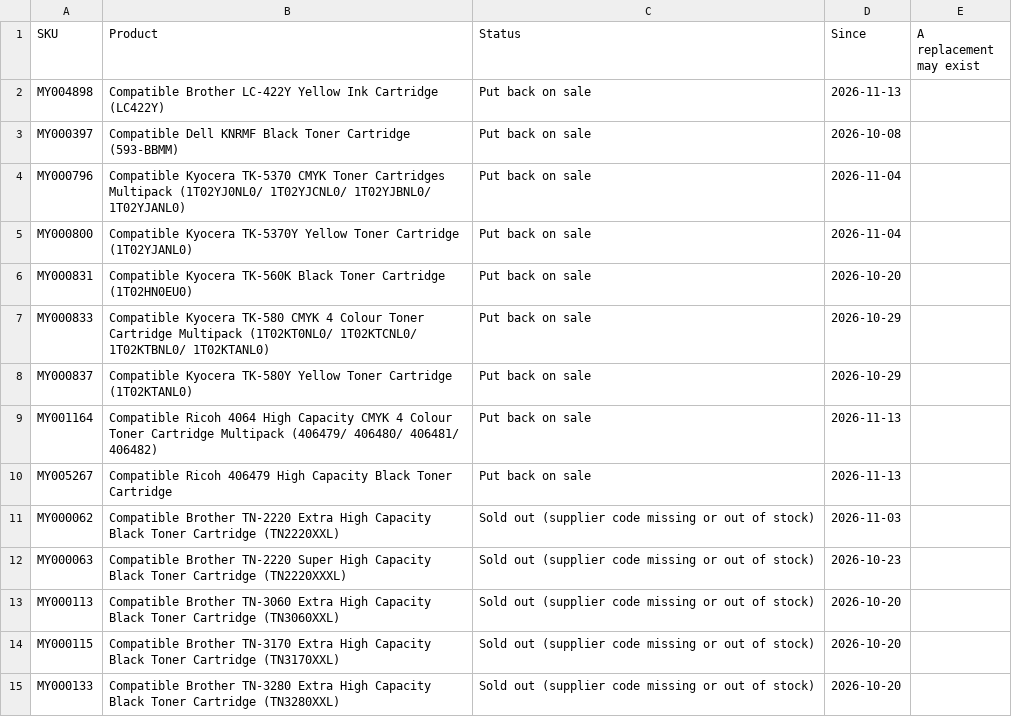
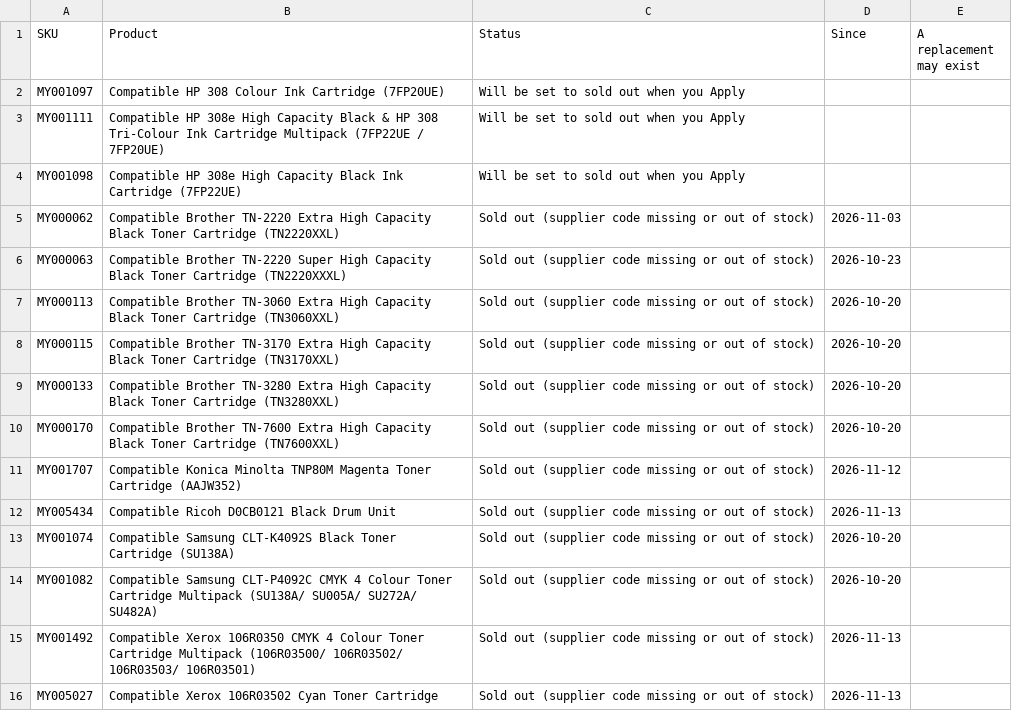
Before and after one commit to Gruffalos-Shadow-Hunt-140424/report-88ad8a3a92, a CSV file: sold-out.csv, drawn as a sheet; only a part is shown; the shorter side is filled out with more unchanged rows.

```diff
--- a/sold-out.csv
+++ b/sold-out.csv
@@ -1,11 +1,5 @@
 SKU,Product,Status,Since,A replacement may exist
-MY004898,Compatible Brother LC-422Y Yellow Ink Cartridge (LC422Y),Put back on sale,2026-11-13,
-MY000397,Compatible Dell KNRMF Black Toner Cartridge (593-BBMM),Put back on sale,2026-10-08,
-MY000796,Compatible Kyocera TK-5370 CMYK Toner Cartridges Multipack (1T02YJ0NL0/ 1T02YJCNL0/ 1T02YJBNL0/ 1T02YJANL0),Put back on sale,2026-11-04,
-MY000800,Compatible Kyocera TK-5370Y Yellow Toner Cartridge (1T02YJANL0),Put back on sale,2026-11-04,
-MY000831,Compatible Kyocera TK-560K Black Toner Cartridge (1T02HN0EU0),Put back on sale,2026-10-20,
-MY000833,Compatible Kyocera TK-580 CMYK 4 Colour Toner Cartridge Multipack (1T02KT0NL0/ 1T02KTCNL0/ 1T02KTBNL0/ 1T02KTANL0),Put back on sale,2026-10-29,
-MY000837,Compatible Kyocera TK-580Y Yellow Toner Cartridge (1T02KTANL0),Put back on sale,2026-10-29,
-MY001164,Compatible Ricoh 4064 High Capacity CMYK 4 Colour Toner Cartridge Multipack (406479/ 406480/ 406481/ 406482),Put back on sale,2026-11-13,
-MY005267,Compatible Ricoh 406479 High Capacity Black Toner Cartridge,Put back on sale,2026-11-13,
+MY001097,Compatible HP 308 Colour Ink Cartridge (7FP20UE),Will be set to sold out when you Apply,,
+MY001111,Compatible HP 308e High Capacity Black & HP 308 Tri-Colour Ink Cartridge Multipack (7FP22UE / 7FP20UE),Will be set to sold out when you Apply,,
+MY001098,Compatible HP 308e High Capacity Black Ink Cartridge (7FP22UE),Will be set to sold out when you Apply,,
 MY000062,Compatible Brother TN-2220 Extra High Capacity Black Toner Cartridge (TN2220XXL),Sold out (supplier code missing or out of stock),2026-11-03,
```
Also changed, not shown: changes.csv, 2 other files.
